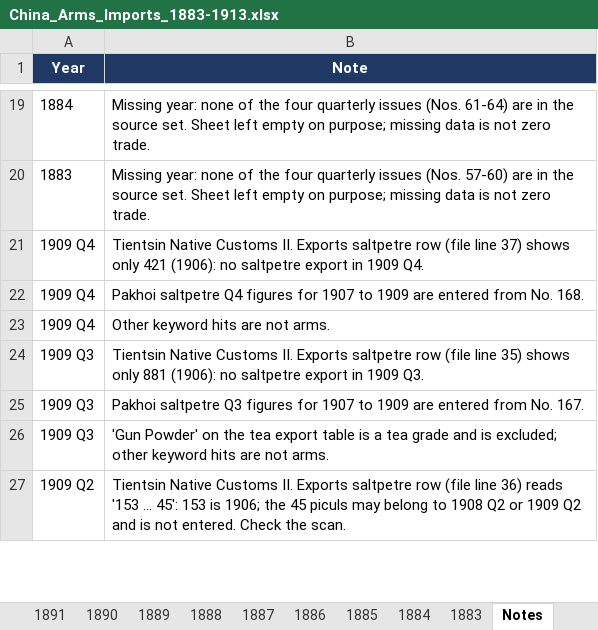
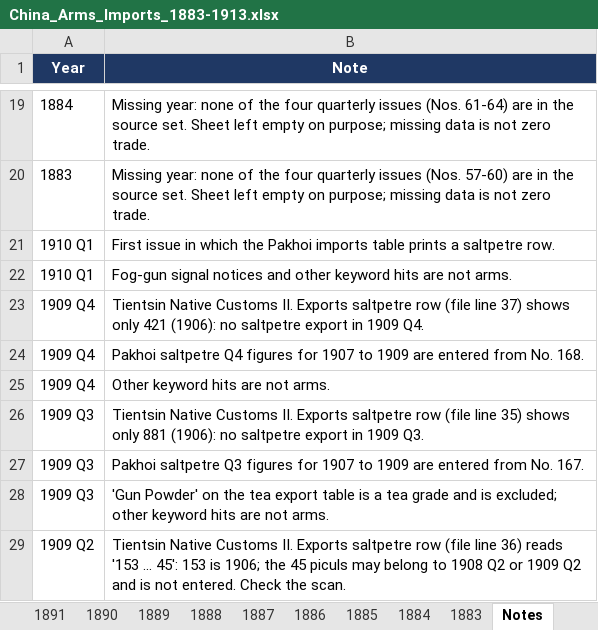
Before and after one commit to hinsonyuen/PATH-Hinson-Work-, an Excel workbook: china/workbooks/China_Arms_Imports_1883-1913.xlsx, sheet Notes, drawn as a sheet; only a part is shown, gaps mark what is left out; values as stored, in another font and other column widths than the file's, no borders; the diff names each change by its address in the sheet, - before the commit and + after, or states it on an @@ line.

```diff
--- a/china/workbooks/China_Arms_Imports_1883-1913.xlsx (sheet Notes)
+++ b/china/workbooks/China_Arms_Imports_1883-1913.xlsx (sheet Notes)
+row 21: 1910 Q1 | First issue in which the Pakhoi imports table prints a saltpetre row.
+row 22: 1910 Q1 | Fog-gun signal notices and other keyword hits are not arms.
```
Also changed, not shown: sheet 1910, sheet Coverage, china/workbooks/China_Arms_Exports_1883-1913.xlsx, 2 other files.
